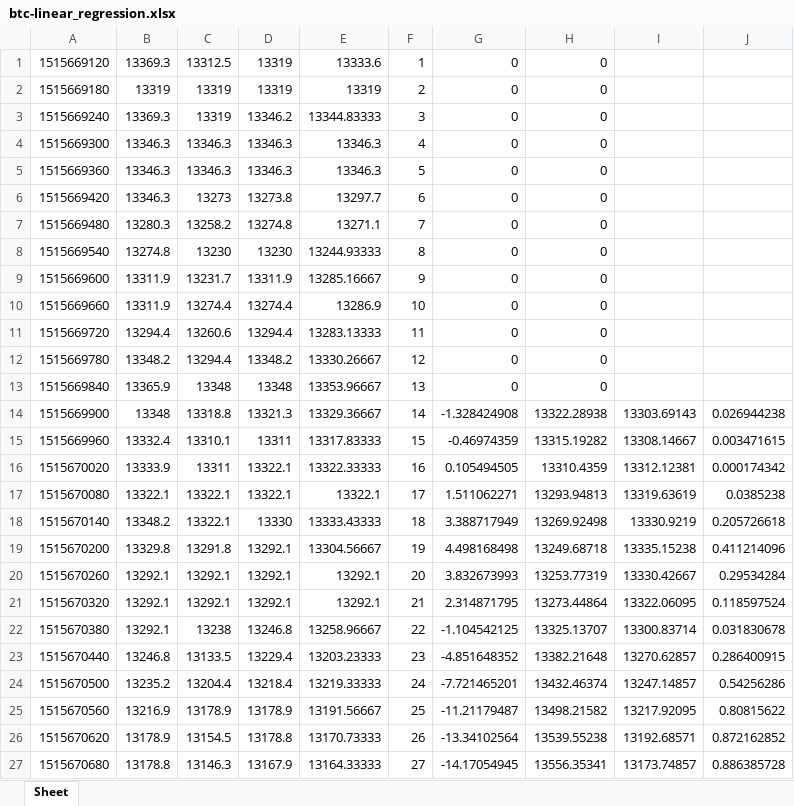
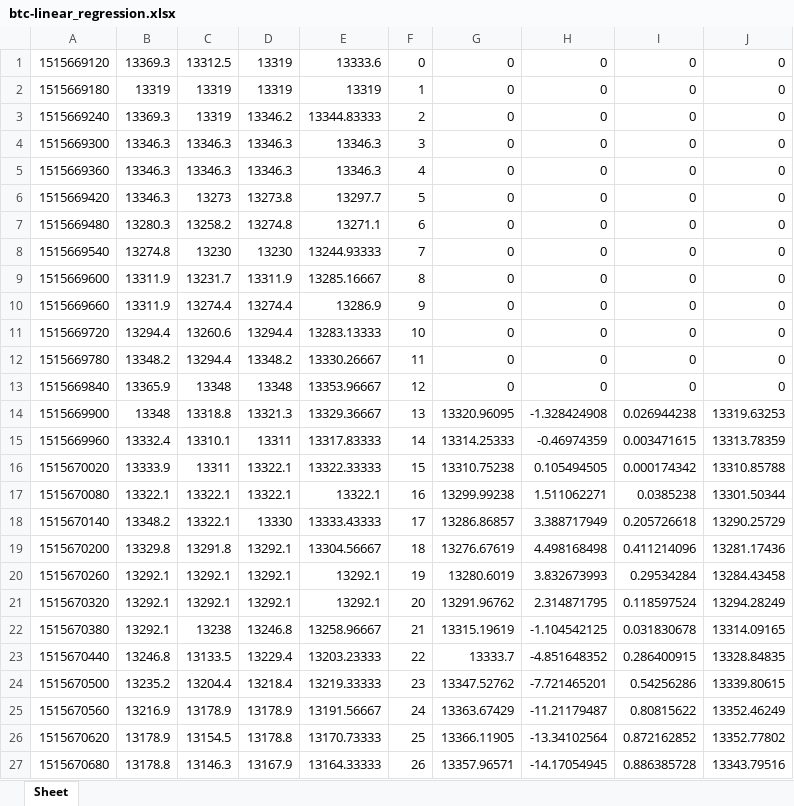
Before and after one commit to Kwuasimoto/rolling-ta, an Excel workbook: resources/btc-linear_regression.xlsx, sheet Sheet, drawn as a sheet; only a part is shown; values as stored, in another font and other column widths than the file's, no borders; removed rows and columns are numbered as before the commit, all else as after; the diff covers the shown part only; the diff names each change by its address in the sheet, - before the commit and + after, or states it on an @@ line.

```diff
--- a/resources/btc-linear_regression.xlsx (sheet Sheet)
+++ b/resources/btc-linear_regression.xlsx (sheet Sheet)
+column G, rows 1-27: 0 | 0 | 0 | 0 | 0 | 0 | 0 | 0 | 0 | 0 | 0 | 0 | 0 | 13320.96095 | 13314.25333 | 13310.75238 | 13299.99238 | 13286.86857 | 13276.67619 | 13280.6019 | 13291.96762 | 13315.19619 | 13333.7 | 13347.52762 | 13363.67429 | 13366.11905 | 13357.96571
-column H, rows 1-27: 0 | 0 | 0 | 0 | 0 | 0 | 0 | 0 | 0 | 0 | 0 | 0 | 0 | 13322.28938 | 13315.19282 | 13310.4359 | 13293.94813 | 13269.92498 | 13249.68718 | 13253.77319 | 13273.44864 | 13325.13707 | 13382.21648 | 13432.46374 | 13498.21582 | 13539.55238 | 13556.35341
-column I, rows 14-27: 13303.69143 | 13308.14667 | 13312.12381 | 13319.63619 | 13330.9219 | 13335.15238 | 13330.42667 | 13322.06095 | 13300.83714 | 13270.62857 | 13247.14857 | 13217.92095 | 13192.68571 | 13173.74857
+column J, rows 1-27: 0 | 0 | 0 | 0 | 0 | 0 | 0 | 0 | 0 | 0 | 0 | 0 | 0 | 13319.63253 | 13313.78359 | 13310.85788 | 13301.50344 | 13290.25729 | 13281.17436 | 13284.43458 | 13294.28249 | 13314.09165 | 13328.84835 | 13339.80615 | 13352.46249 | 13352.77802 | 13343.79516
-F1: 1
+F1: 0
-I1:I13: (empty)
+I1:I13: 0
-F2: 2
+F2: 1
-F3: 3
+F3: 2
-F4: 4
+F4: 3
-F5: 5
+F5: 4
-F6: 6
+F6: 5
-F7: 7
+F7: 6
-F8: 8
+F8: 7
-F9: 9
+F9: 8
-F10: 10
+F10: 9
-F11: 11
+F11: 10
-F12: 12
+F12: 11
-F13: 13
+F13: 12
-F14: 14
+F14: 13
-F15: 15
+F15: 14
-F16: 16
+F16: 15
-F17: 17
+F17: 16
-F18: 18
+F18: 17
-F19: 19
+F19: 18
-F20: 20
+F20: 19
-F21: 21
+F21: 20
-F22: 22
+F22: 21
-F23: 23
+F23: 22
-F24: 24
+F24: 23
-F25: 25
+F25: 24
-F26: 26
+F26: 25
-F27: 27
+F27: 26
```
Also changed, not shown: 13 added rows, 13 removed rows and 173 edited cells elsewhere in this sheet, formulas that keep their value, 9 other files.
